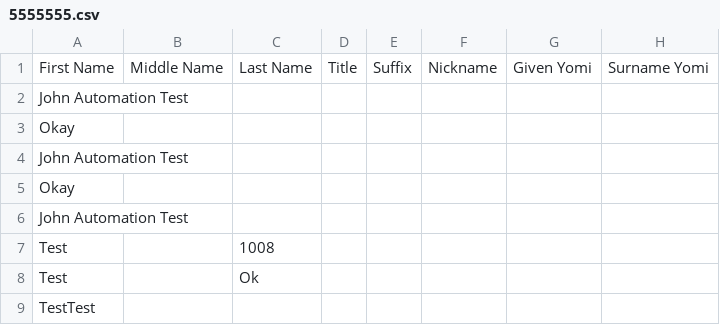
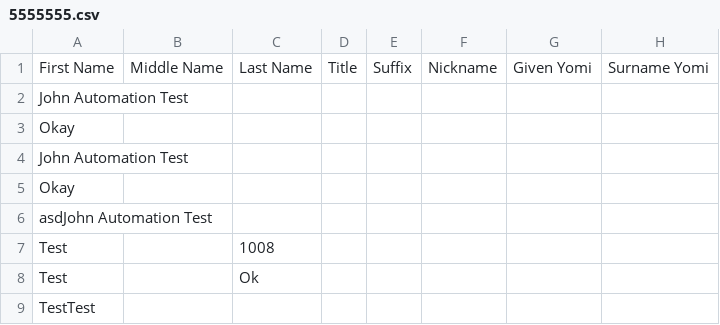
Before and after one commit to OpenText001/example, a CSV file: 5555555.csv, drawn as a sheet; only a part is shown; the diff names each change by its address in the sheet, - before the commit and + after, or states it on an @@ line.

Commit message:
Update 5555555.csv

```diff
--- a/5555555.csv
+++ b/5555555.csv
-A6: John Automation Test
+A6: asdJohn Automation Test
```
